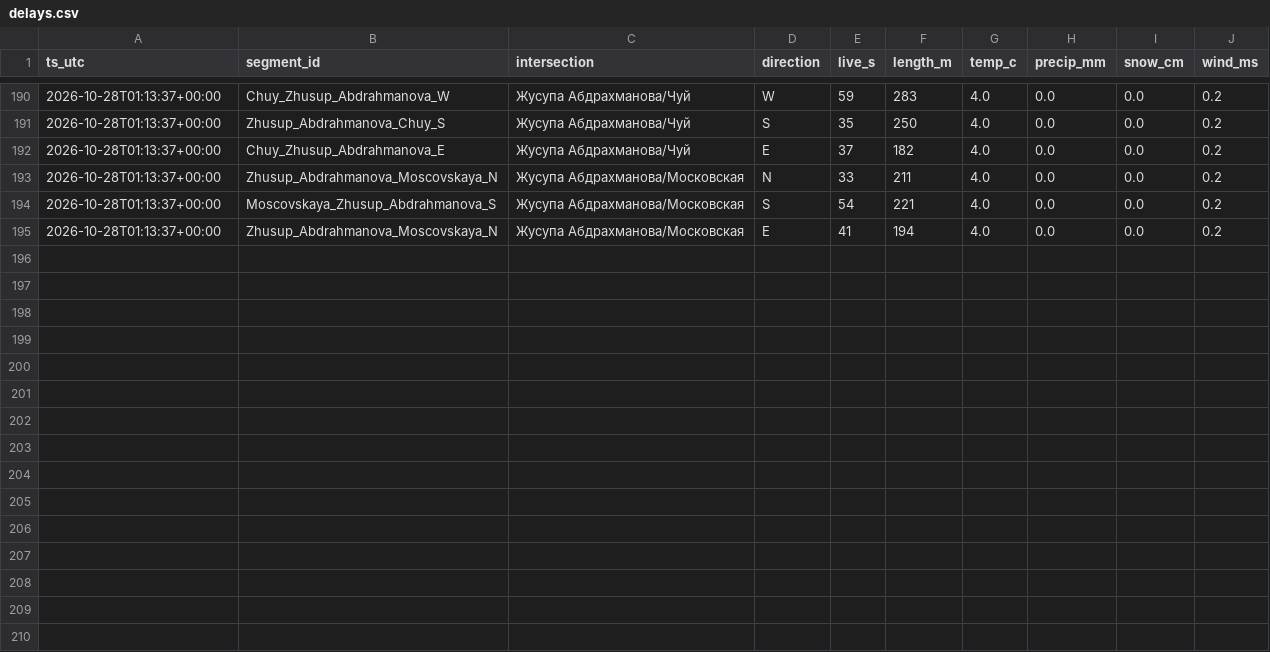
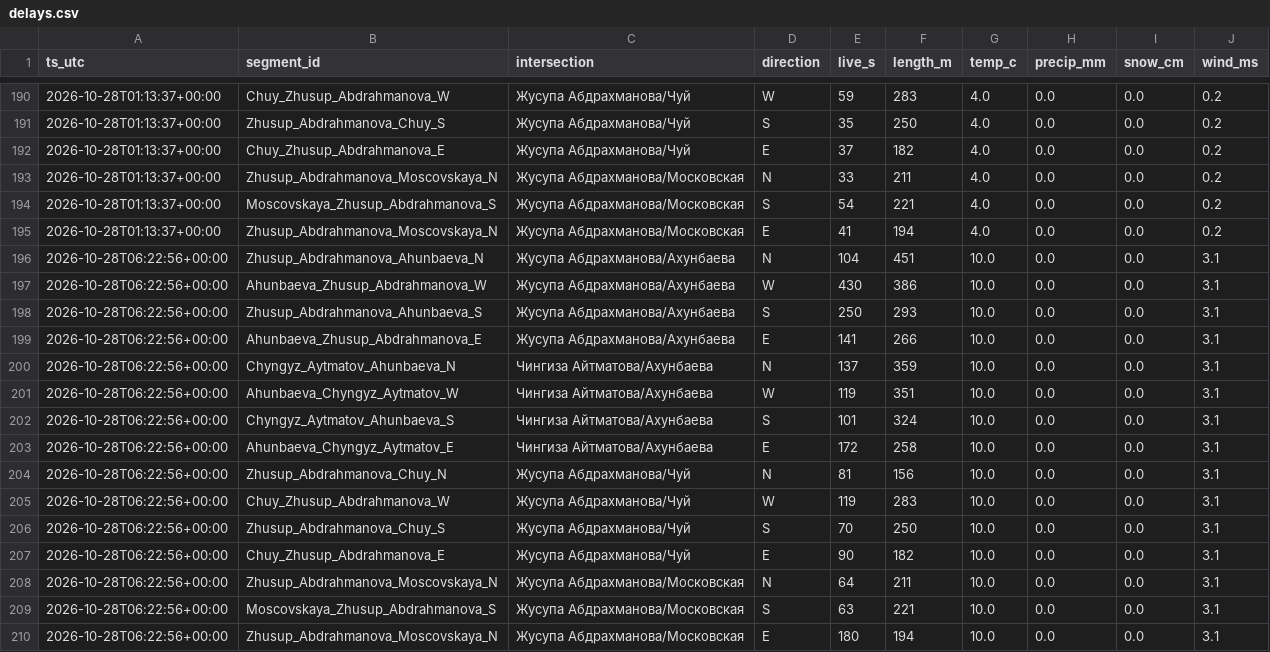
Before and after one commit to Begimai-gif/bishkek-intersection-delays, a CSV file: data/delays.csv, drawn as a sheet; only a part is shown, gaps mark what is left out; the diff names each change by its address in the sheet, - before the commit and + after, or states it on an @@ line.

Commit message:
data 2026-10-28T06:23:28Z

```diff
--- a/data/delays.csv
+++ b/data/delays.csv
+row 196: 2026-10-28T06:22:56+00:00 | Zhusup_Abdrahmanova_Ahunbaeva_N | Жусупа Абдрахманова/Ахунбаева | N | 104 | 451 | 10.0 | 0.0 | 0.0 | 3.1
+row 197: 2026-10-28T06:22:56+00:00 | Ahunbaeva_Zhusup_Abdrahmanova_W | Жусупа Абдрахманова/Ахунбаева | W | 430 | 386 | 10.0 | 0.0 | 0.0 | 3.1
+row 198: 2026-10-28T06:22:56+00:00 | Zhusup_Abdrahmanova_Ahunbaeva_S | Жусупа Абдрахманова/Ахунбаева | S | 250 | 293 | 10.0 | 0.0 | 0.0 | 3.1
+row 199: 2026-10-28T06:22:56+00:00 | Ahunbaeva_Zhusup_Abdrahmanova_E | Жусупа Абдрахманова/Ахунбаева | E | 141 | 266 | 10.0 | 0.0 | 0.0 | 3.1
+row 200: 2026-10-28T06:22:56+00:00 | Chyngyz_Aytmatov_Ahunbaeva_N | Чингиза Айтматова/Ахунбаева | N | 137 | 359 | 10.0 | 0.0 | 0.0 | 3.1
+row 201: 2026-10-28T06:22:56+00:00 | Ahunbaeva_Chyngyz_Aytmatov_W | Чингиза Айтматова/Ахунбаева | W | 119 | 351 | 10.0 | 0.0 | 0.0 | 3.1
+row 202: 2026-10-28T06:22:56+00:00 | Chyngyz_Aytmatov_Ahunbaeva_S | Чингиза Айтматова/Ахунбаева | S | 101 | 324 | 10.0 | 0.0 | 0.0 | 3.1
+row 203: 2026-10-28T06:22:56+00:00 | Ahunbaeva_Chyngyz_Aytmatov_E | Чингиза Айтматова/Ахунбаева | E | 172 | 258 | 10.0 | 0.0 | 0.0 | 3.1
+row 204: 2026-10-28T06:22:56+00:00 | Zhusup_Abdrahmanova_Chuy_N | Жусупа Абдрахманова/Чуй | N | 81 | 156 | 10.0 | 0.0 | 0.0 | 3.1
+row 205: 2026-10-28T06:22:56+00:00 | Chuy_Zhusup_Abdrahmanova_W | Жусупа Абдрахманова/Чуй | W | 119 | 283 | 10.0 | 0.0 | 0.0 | 3.1
+row 206: 2026-10-28T06:22:56+00:00 | Zhusup_Abdrahmanova_Chuy_S | Жусупа Абдрахманова/Чуй | S | 70 | 250 | 10.0 | 0.0 | 0.0 | 3.1
+row 207: 2026-10-28T06:22:56+00:00 | Chuy_Zhusup_Abdrahmanova_E | Жусупа Абдрахманова/Чуй | E | 90 | 182 | 10.0 | 0.0 | 0.0 | 3.1
+row 208: 2026-10-28T06:22:56+00:00 | Zhusup_Abdrahmanova_Moscovskaya_N | Жусупа Абдрахманова/Московская | N | 64 | 211 | 10.0 | 0.0 | 0.0 | 3.1
+row 209: 2026-10-28T06:22:56+00:00 | Moscovskaya_Zhusup_Abdrahmanova_S | Жусупа Абдрахманова/Московская | S | 63 | 221 | 10.0 | 0.0 | 0.0 | 3.1
+row 210: 2026-10-28T06:22:56+00:00 | Zhusup_Abdrahmanova_Moscovskaya_N | Жусупа Абдрахманова/Московская | E | 180 | 194 | 10.0 | 0.0 | 0.0 | 3.1
```
